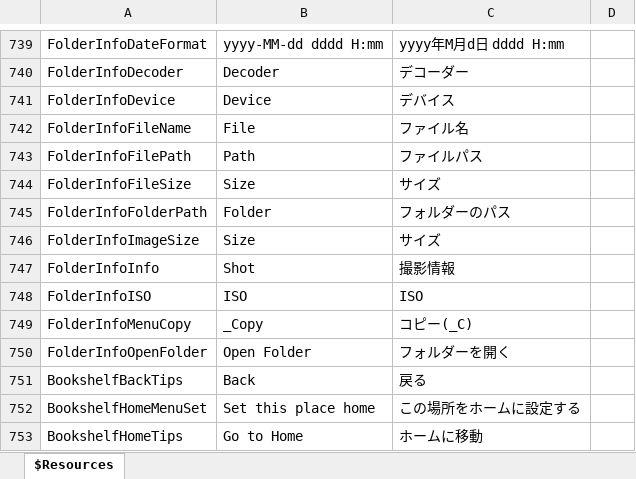
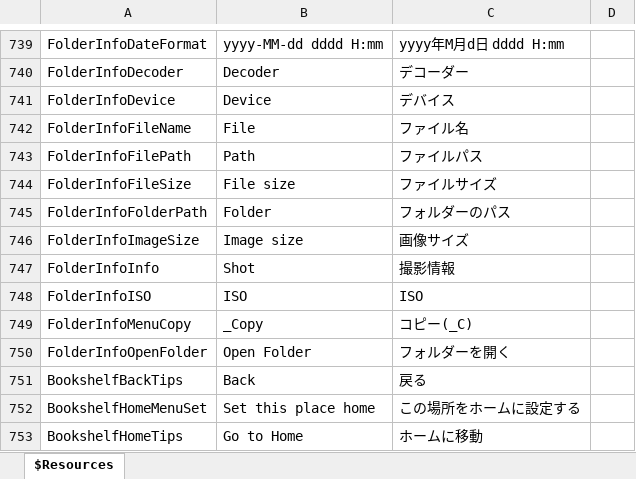
Before and after one commit to karma-sun/neeview, an Excel workbook: Language/Resources.xlsx, sheet $Resources, drawn as a sheet; only a part is shown, gaps mark what is left out; values as stored, in another font and other column widths than the file's, no borders; the diff names each change by its address in the sheet, - before the commit and + after, or states it on an @@ line.

Commit message:
情報パネルの「サイズ」をそれぞれ「ファイルサイズ」「画像サイズ」に変更 (fixed #511)

```diff
--- a/Language/Resources.xlsx (sheet $Resources)
+++ b/Language/Resources.xlsx (sheet $Resources)
-B744: Size
+B744: File size
-C744: サイズ
+C744: ファイルサイズ
-B746: Size
+B746: Image size
-C746: サイズ
+C746: 画像サイズ
```
Also changed, not shown: 3 other files.
